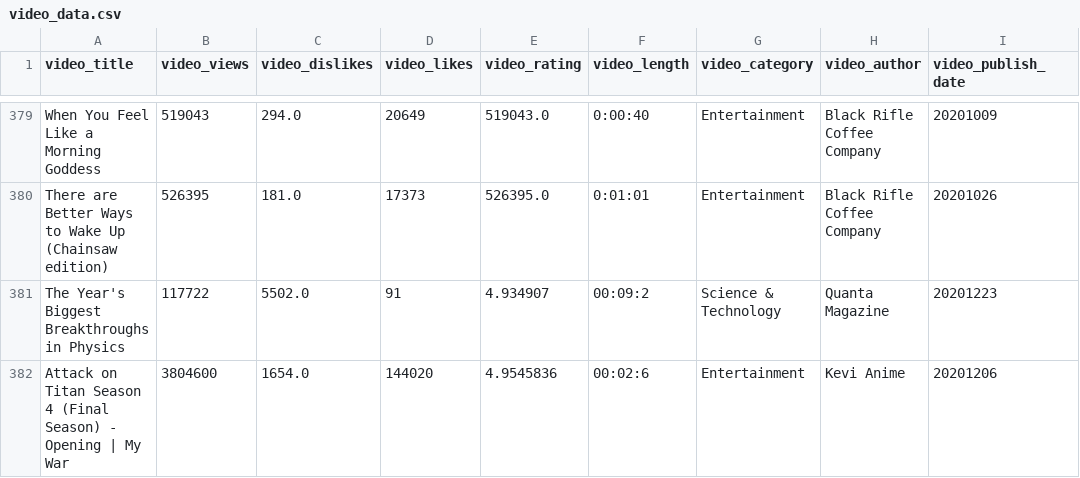
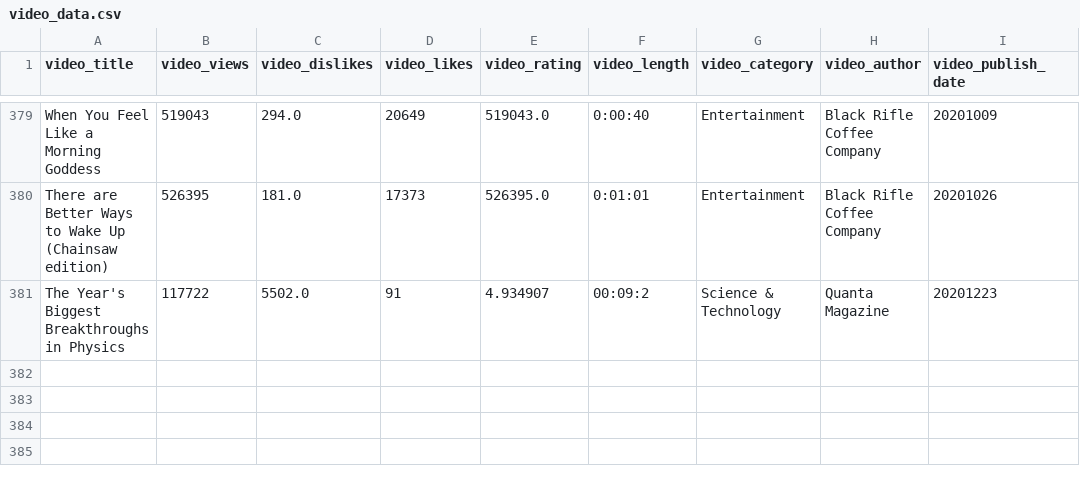
Before and after one commit to KrishnarajT/IP-Project-Youtube-Video-Downloader, a CSV file: Data/video_data.csv, drawn as a sheet; only a part is shown, gaps mark what is left out.

Commit message:
Updated CSV

```diff
--- a/Data/video_data.csv
+++ b/Data/video_data.csv
@@ -381,2 +381 @@ There are Better Ways to Wake Up (Chainsaw edition),526395,181.0,17373,526395.0,
 The Year's Biggest Breakthroughs in Physics,117722,5502.0,91,4.934907,00:09:2,Science & Technology,Quanta Magazine,20201223
-Attack on Titan Season 4 (Final Season) - Opening | My War,3804600,1654.0,144020,4.9545836,00:02:6,Entertainment,Kevi Anime,20201206
```
